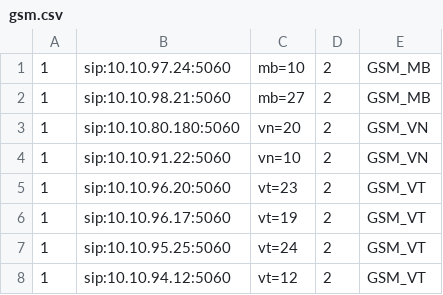
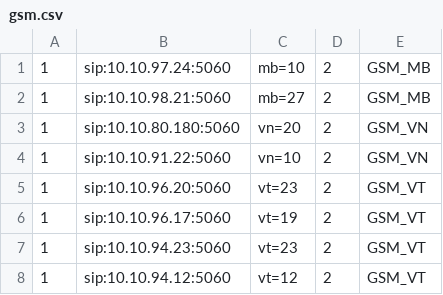
Before and after one commit to devops-itcs/CONFIG-CHANNEL-SIP-TC-9434, a CSV file: gsm.csv, drawn as a sheet.

Commit message:
Update gsm.csv

```diff
--- a/gsm.csv
+++ b/gsm.csv
@@ -6,3 +6,3 @@
 1,sip:10.10.96.17:5060,vt=19,2,GSM_VT
-1,sip:10.10.95.25:5060,vt=24,2,GSM_VT
+1,sip:10.10.94.23:5060,vt=23,2,GSM_VT
 1,sip:10.10.94.12:5060,vt=12,2,GSM_VT
```
